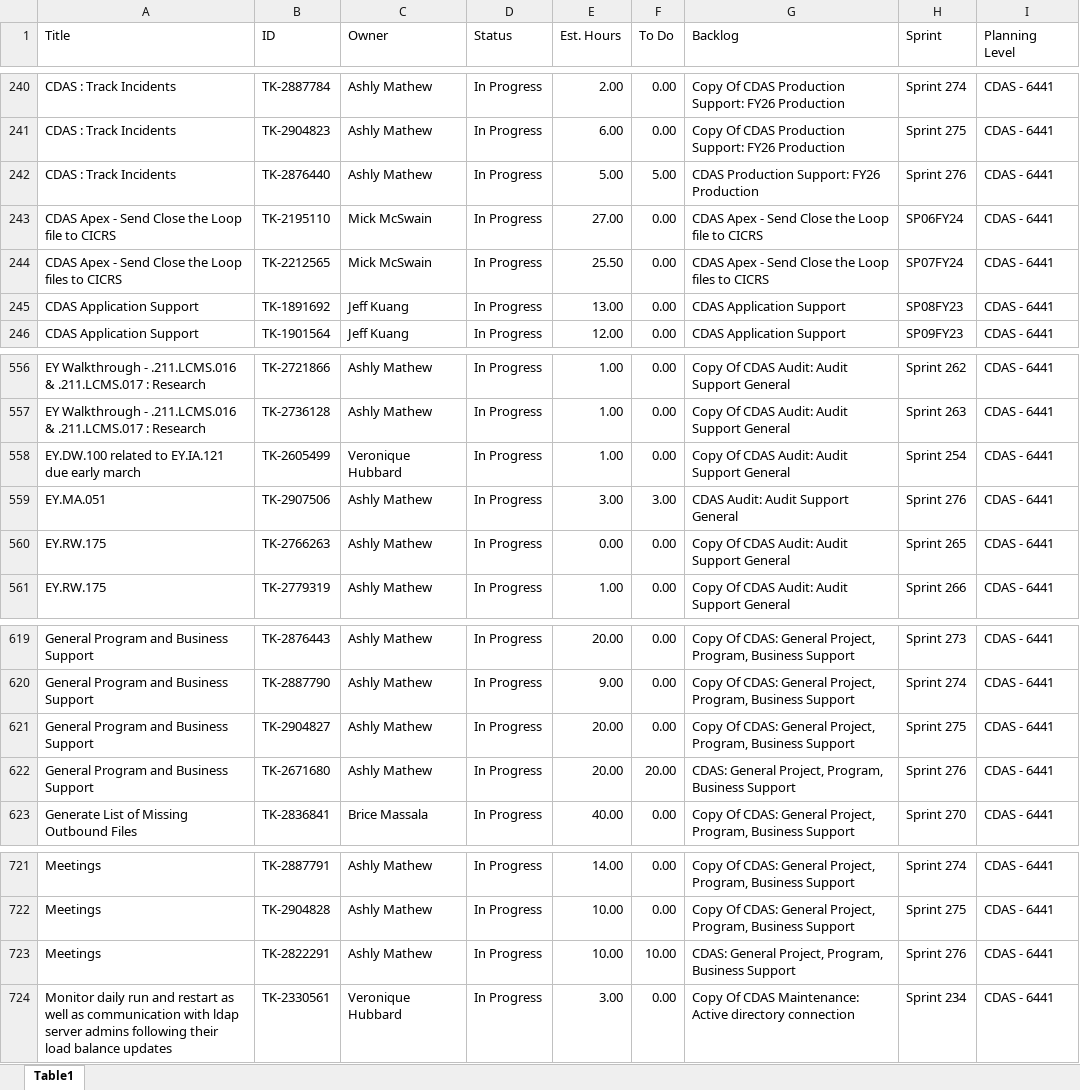
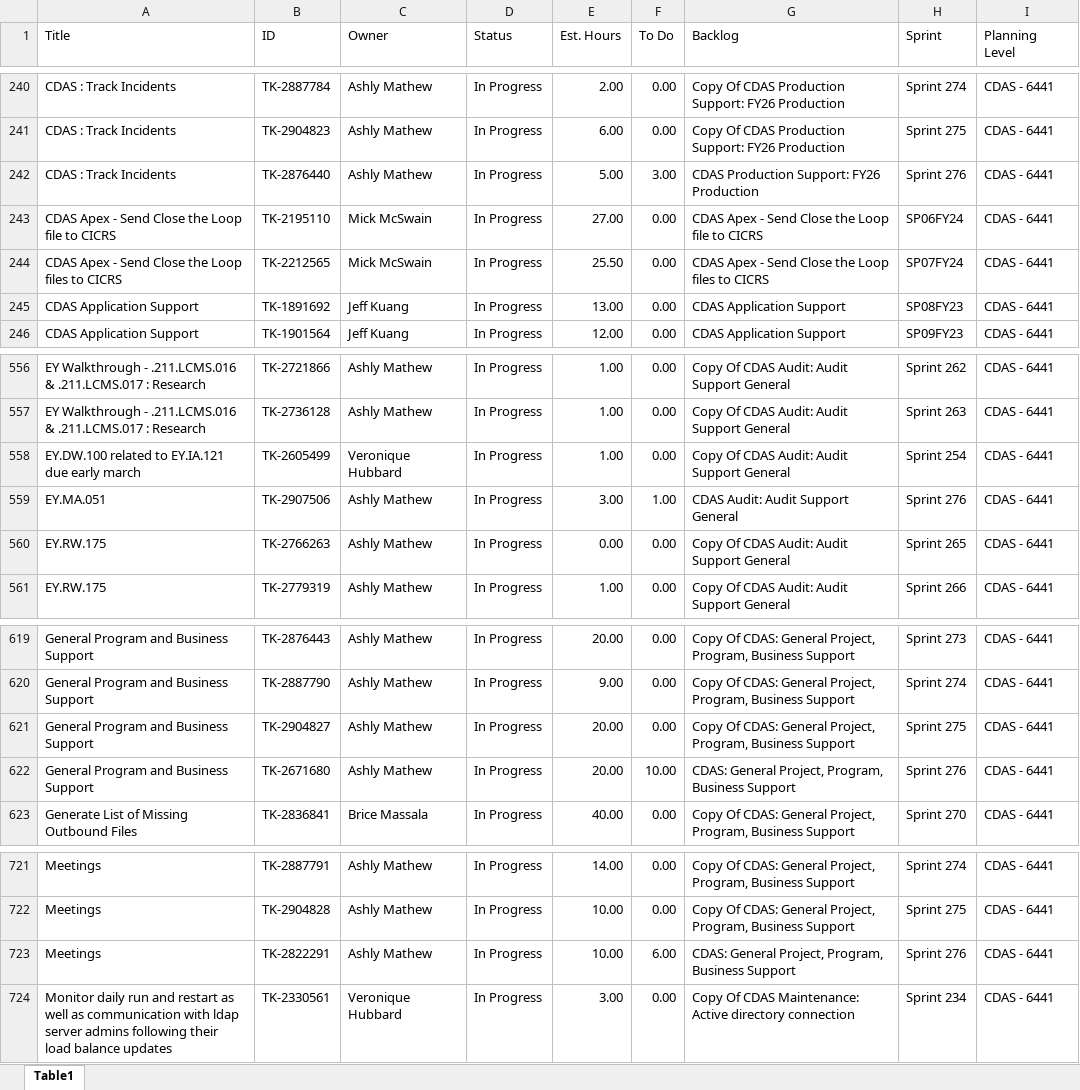
Before and after one commit to usps-dataeng/versionone-dashboard, an Excel workbook: tasklist_CDAS6441.xlsx, sheet Table1, drawn as a sheet; only a part is shown, gaps mark what is left out; values as stored, in another font and other column widths than the file's, no borders; the diff names each change by its address in the sheet, - before the commit and + after, or states it on an @@ line.

```diff
--- a/tasklist_CDAS6441.xlsx (sheet Table1)
+++ b/tasklist_CDAS6441.xlsx (sheet Table1)
-F242 (To Do): 5.00
+F242 (To Do): 3.00
-F559 (To Do): 3.00
+F559 (To Do): 1.00
-F622 (To Do): 20.00
+F622 (To Do): 10.00
-F723 (To Do): 10.00
+F723 (To Do): 6.00
```
Also changed, not shown: tasklist_EDS4834.xlsx, tasklist_EEB9372.xlsx, 5 other files.
